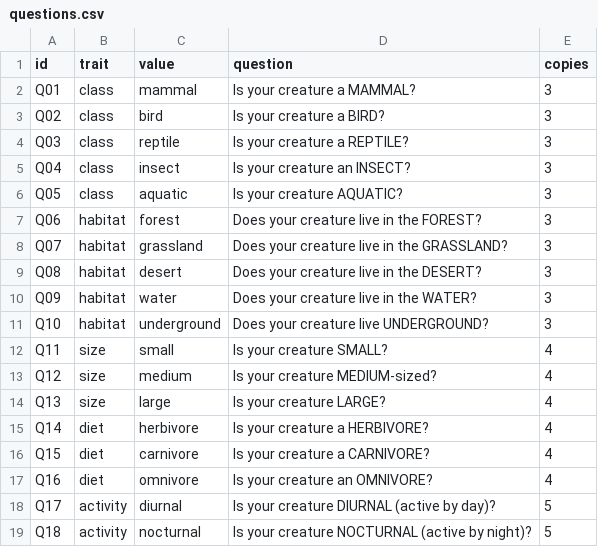
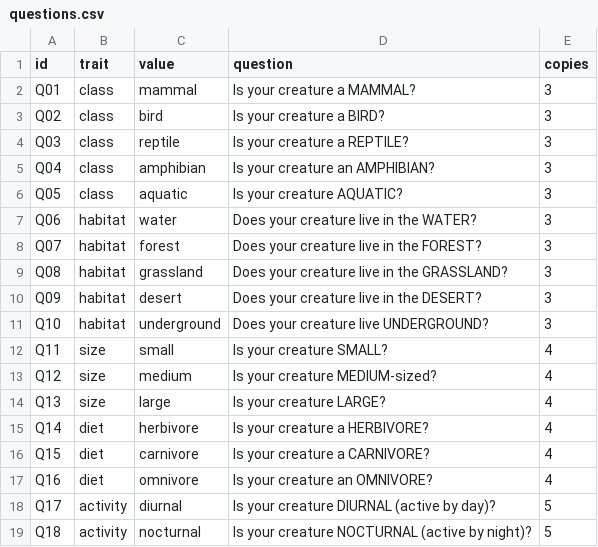
Before and after one commit to FalkramHQ/gamelab, a CSV file: games/spotted/cards/questions.csv, drawn as a sheet.

```diff
--- a/games/spotted/cards/questions.csv
+++ b/games/spotted/cards/questions.csv
@@ -4,8 +4,8 @@ Q02,class,bird,Is your creature a BIRD?,3
 Q03,class,reptile,Is your creature a REPTILE?,3
-Q04,class,insect,Is your creature an INSECT?,3
+Q04,class,amphibian,Is your creature an AMPHIBIAN?,3
 Q05,class,aquatic,Is your creature AQUATIC?,3
-Q06,habitat,forest,Does your creature live in the FOREST?,3
-Q07,habitat,grassland,Does your creature live in the GRASSLAND?,3
-Q08,habitat,desert,Does your creature live in the DESERT?,3
-Q09,habitat,water,Does your creature live in the WATER?,3
+Q06,habitat,water,Does your creature live in the WATER?,3
+Q07,habitat,forest,Does your creature live in the FOREST?,3
+Q08,habitat,grassland,Does your creature live in the GRASSLAND?,3
+Q09,habitat,desert,Does your creature live in the DESERT?,3
 Q10,habitat,underground,Does your creature live UNDERGROUND?,3
```
Also changed, not shown: games/spotted/cards/creatures.csv, 6 other files.
